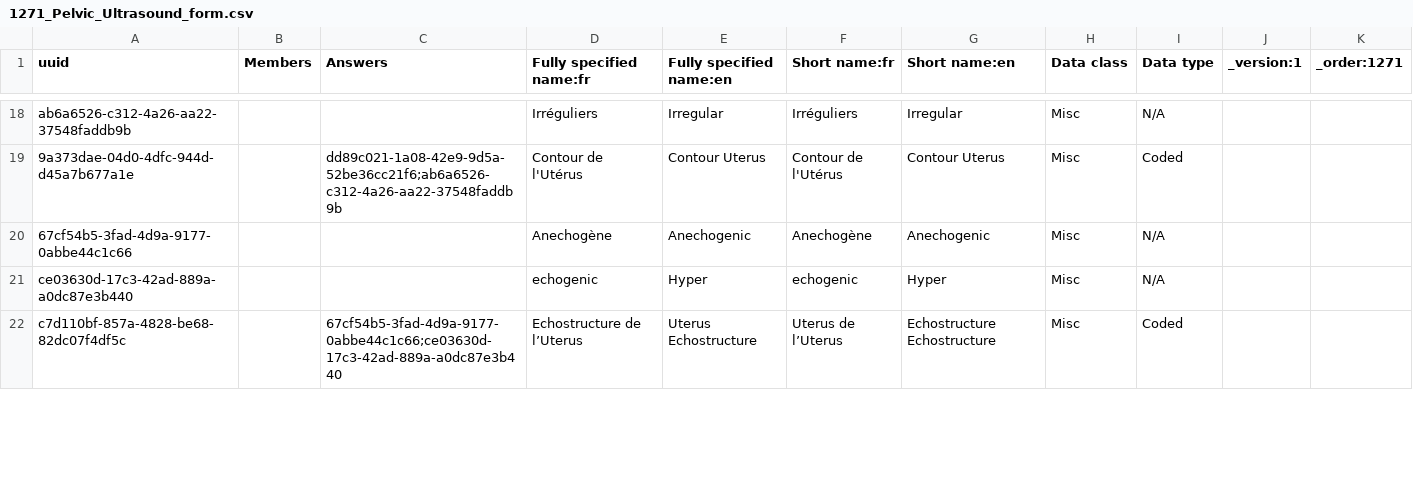
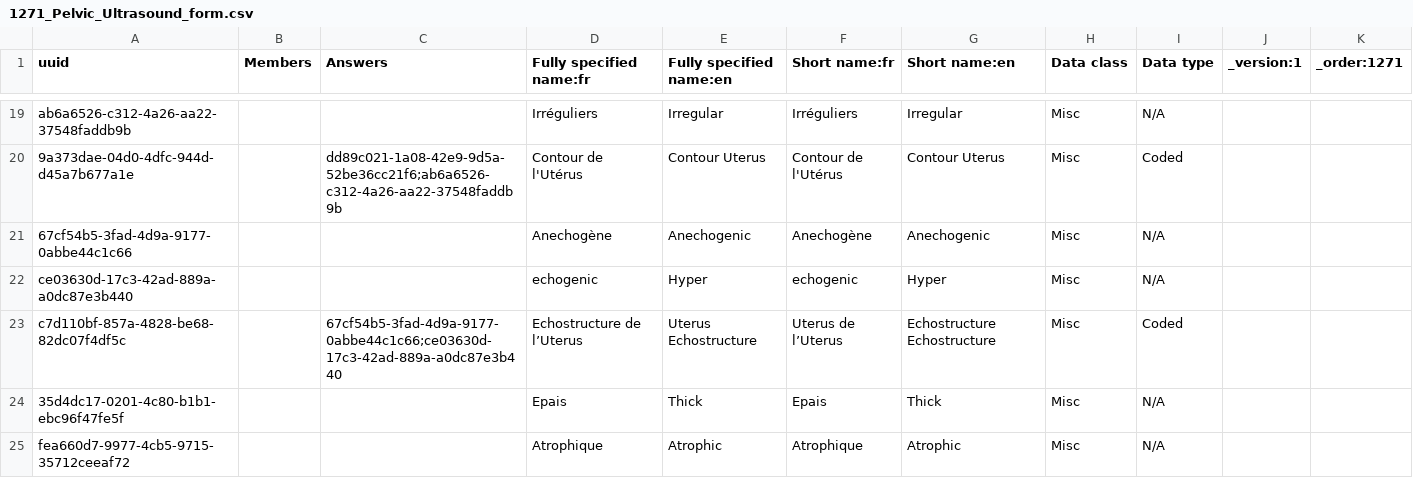
Before and after one commit to jembi/cameroon-bahmni-config, a CSV file: metadata/configuration/concepts/1271_Pelvic_Ultrasound_form.csv, drawn as a sheet; only a part is shown, gaps mark what is left out; the diff covers the shown part only.

Commit message:
Added fixes on the pelvic ultrasound form

```diff
--- a/metadata/configuration/concepts/1271_Pelvic_Ultrasound_form.csv
+++ b/metadata/configuration/concepts/1271_Pelvic_Ultrasound_form.csv
@@ -22 +23,3 @@ ce03630d-17c3-42ad-889a-a0dc87e3b440,,,echogenic,Hyper,echogenic,Hyper,Misc,N/A,
 c7d110bf-857a-4828-be68-82dc07f4df5c,,67cf54b5-3fad-4d9a-9177-0abbe44c1c66;ce03630d-17c3-42ad-889a-a0dc87e3b440,Echostructure de l’Uterus,Uterus Echostructure,Uterus de l’Uterus,Echostructure Echostructure,Misc,Coded,,
+35d4dc17-0201-4c80-b1b1-ebc96f47fe5f,,,Epais,Thick,Epais,Thick,Misc,N/A,,
+fea660d7-9977-4cb5-9715-35712ceeaf72,,,Atrophique,Atrophic,Atrophique,Atrophic,Misc,N/A,,
```
Also changed, not shown: 1 added row and 2 edited cells elsewhere in this file.
